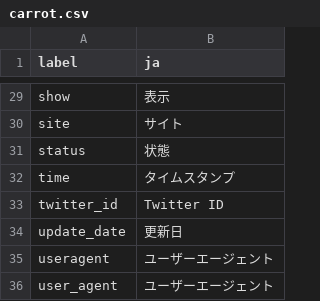
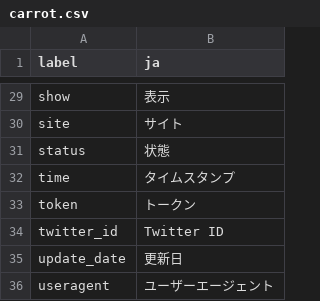
Before and after one commit to pooza/cfms, a CSV file: webapp/dictionaries/carrot.csv, drawn as a sheet; only a part is shown, gaps mark what is left out; the shorter side is filled out with more unchanged rows.

Commit message:
carrot 2.4.159

```diff
--- a/webapp/dictionaries/carrot.csv
+++ b/webapp/dictionaries/carrot.csv
@@ -32,2 +32,3 @@ status,状態
 time,タイムスタンプ
+token,トークン
 twitter_id,Twitter ID
```
Also changed, not shown: 11 other files.
